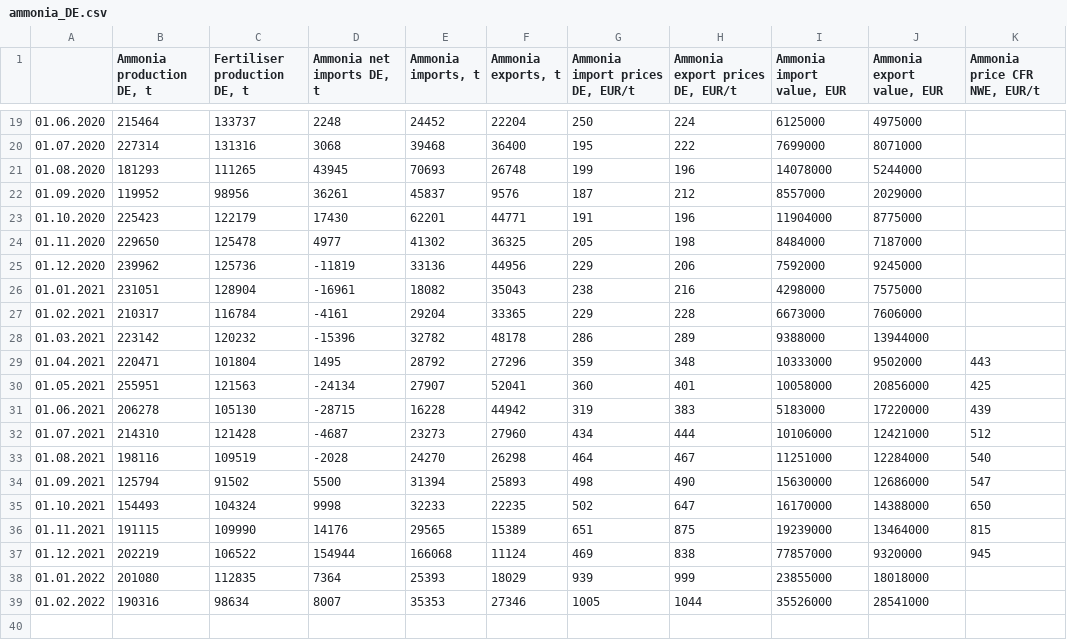
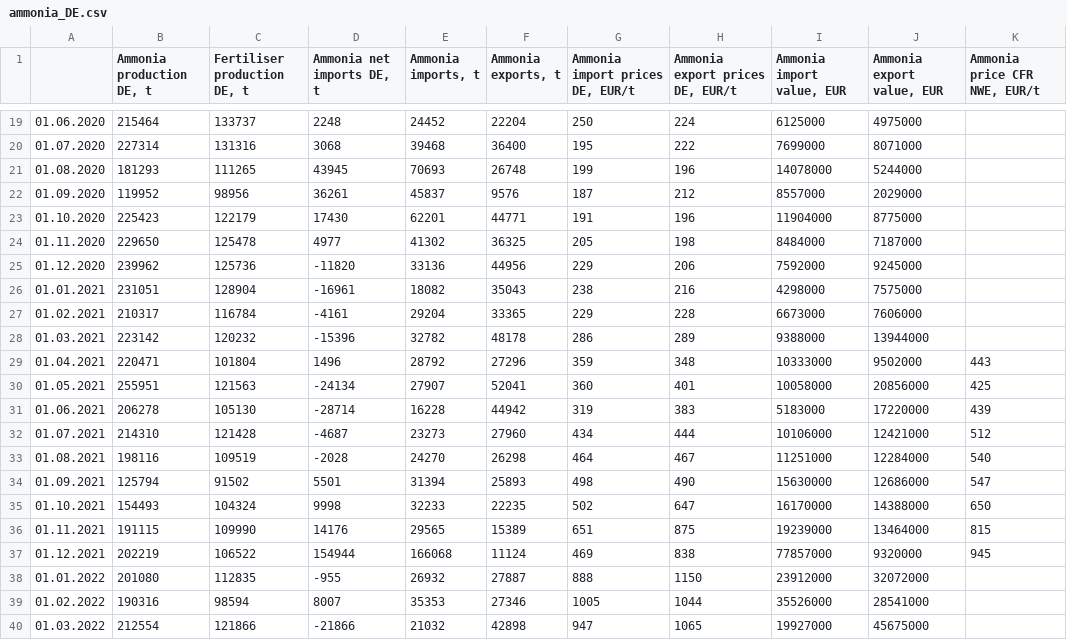
Before and after one commit to oruhnau/energy_demand, a CSV file: data/ammonia_DE.csv, drawn as a sheet; only a part is shown, gaps mark what is left out; the diff covers the shown part only.

Commit message:
Update ammonia_DE.csv

```diff
--- a/data/ammonia_DE.csv
+++ b/data/ammonia_DE.csv
@@ -24,3 +24,3 @@
 01.11.2020;229650;125478;4977;41302;36325;205;198;8484000;7187000;
-01.12.2020;239962;125736;-11819;33136;44956;229;206;7592000;9245000;
+01.12.2020;239962;125736;-11820;33136;44956;229;206;7592000;9245000;
 01.01.2021;231051;128904;-16961;18082;35043;238;216;4298000;7575000;
@@ -28,8 +28,8 @@
 01.03.2021;223142;120232;-15396;32782;48178;286;289;9388000;13944000;
-01.04.2021;220471;101804;1495;28792;27296;359;348;10333000;9502000;443
+01.04.2021;220471;101804;1496;28792;27296;359;348;10333000;9502000;443
 01.05.2021;255951;121563;-24134;27907;52041;360;401;10058000;20856000;425
-01.06.2021;206278;105130;-28715;16228;44942;319;383;5183000;17220000;439
+01.06.2021;206278;105130;-28714;16228;44942;319;383;5183000;17220000;439
 01.07.2021;214310;121428;-4687;23273;27960;434;444;10106000;12421000;512
 01.08.2021;198116;109519;-2028;24270;26298;464;467;11251000;12284000;540
-01.09.2021;125794;91502;5500;31394;25893;498;490;15630000;12686000;547
+01.09.2021;125794;91502;5501;31394;25893;498;490;15630000;12686000;547
 01.10.2021;154493;104324;9998;32233;22235;502;647;16170000;14388000;650
@@ -37,3 +37,4 @@
 01.12.2021;202219;106522;154944;166068;11124;469;838;77857000;9320000;945
-01.01.2022;201080;112835;7364;25393;18029;939;999;23855000;18018000;
-01.02.2022;190316;98634;8007;35353;27346;1005;1044;35526000;28541000;
+01.01.2022;201080;112835;-955;26932;27887;888;1150;23912000;32072000;
+01.02.2022;190316;98594;8007;35353;27346;1005;1044;35526000;28541000;
+01.03.2022;212554;121866;-21866;21032;42898;947;1065;19927000;45675000;
```
Also changed, not shown: 5 edited cells elsewhere in this file.
